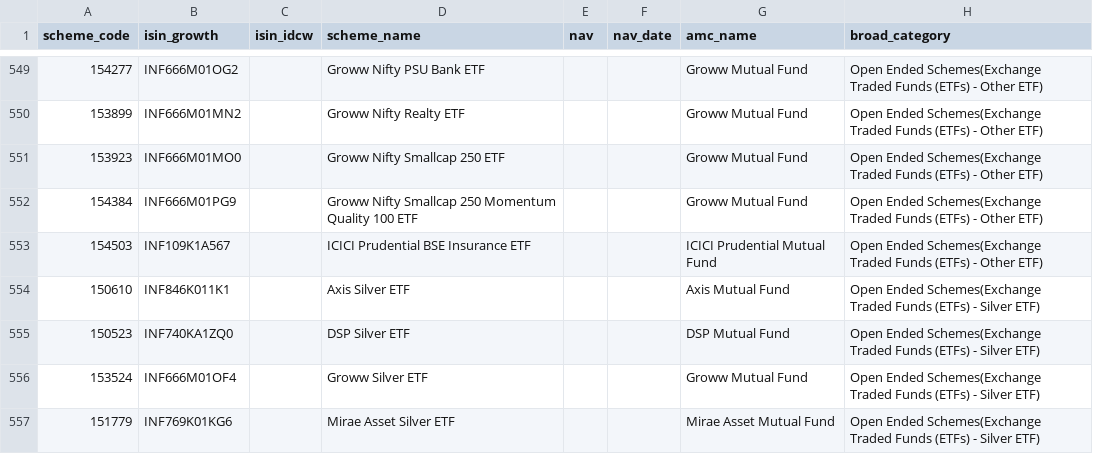
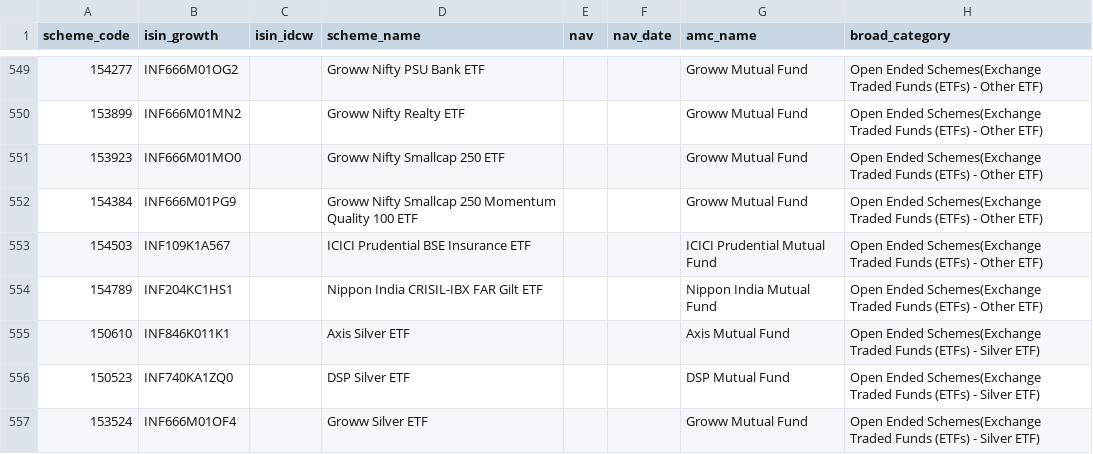
Before and after one commit to krishyadav-dev/Mutual_Fund_Dashboard, a CSV file: data/cleaned/amfi_master_clean.csv, drawn as a sheet; only a part is shown, gaps mark what is left out; the shorter side is filled out with more unchanged rows.

```diff
--- a/data/cleaned/amfi_master_clean.csv
+++ b/data/cleaned/amfi_master_clean.csv
@@ -553,2 +553,3 @@ scheme_code,isin_growth,isin_idcw,scheme_name,nav,nav_date,amc_name,broad_catego
 154503,INF109K1A567,,ICICI Prudential BSE Insurance ETF,,,ICICI Prudential Mutual Fund,Open Ended Schemes(Exchange Traded Funds (ETFs) - Other ETF)
+154789,INF204KC1HS1,,Nippon India CRISIL-IBX FAR Gilt ETF,,,Nippon India Mutual Fund,Open Ended Schemes(Exchange Traded Funds (ETFs) - Other ETF)
 150610,INF846K011K1,,Axis Silver ETF,,,Axis Mutual Fund,Open Ended Schemes(Exchange Traded Funds (ETFs) - Silver ETF)
```
Also changed, not shown: data/cleaned/benchmark_data_clean.csv, data/cleaned/nav_snapshots_clean.csv, 14 other files.
